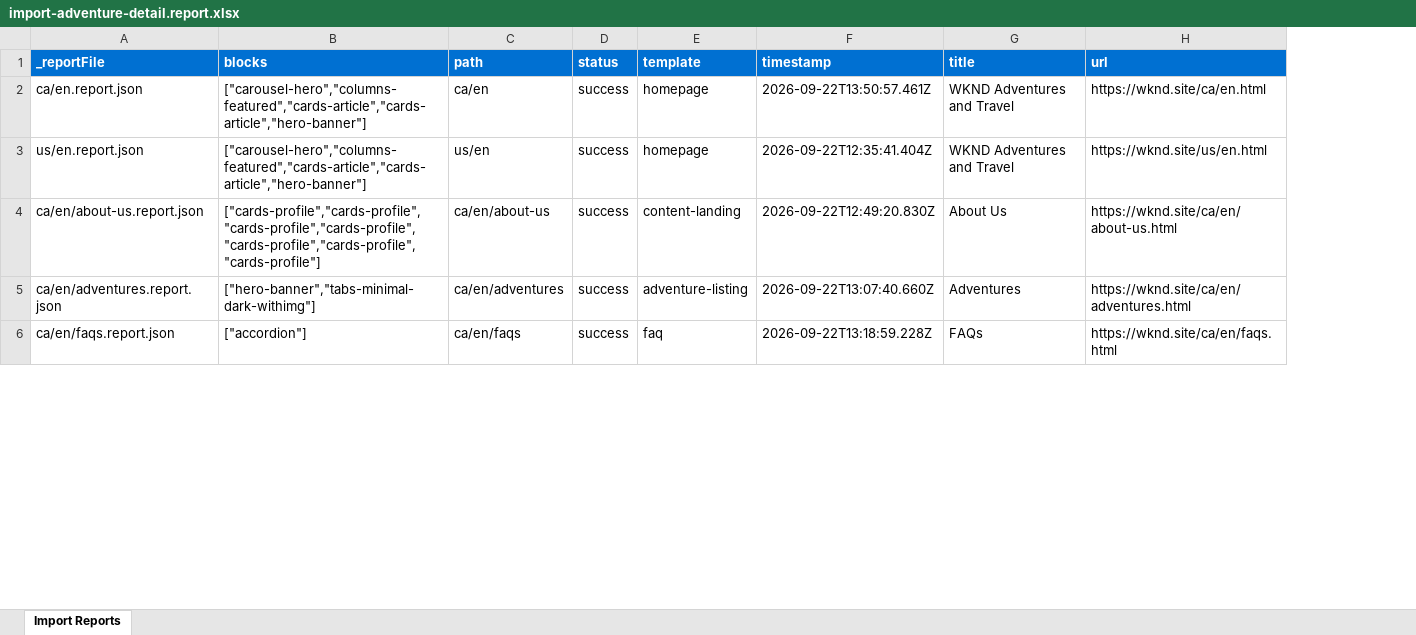
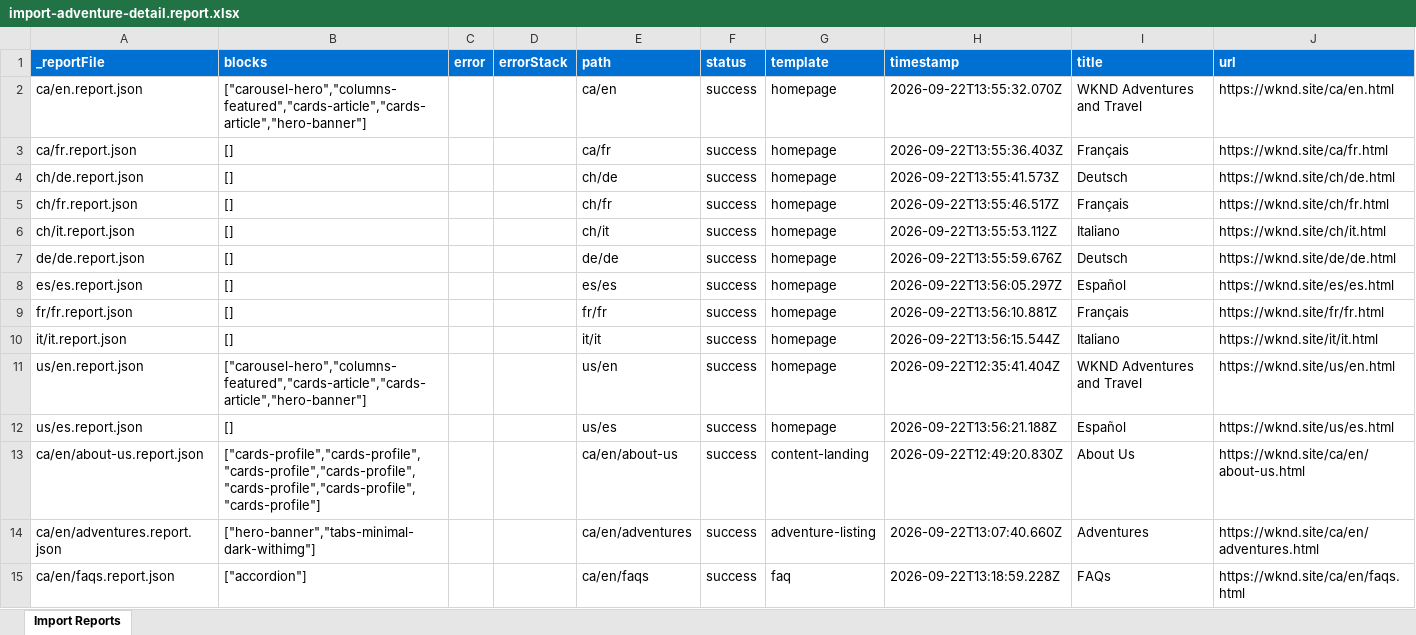
Before and after one commit to pavansumanth19/pavan-eds, an Excel workbook: tools/importer/reports/import-adventure-detail.report.xlsx, sheet Import Reports, drawn as a sheet; only a part is shown; values as stored, in another font and other column widths than the file's, no borders; addresses are those after the commit; the diff covers the shown part only; the diff names each change by its address in the sheet, - before the commit and + after, or states it on an @@ line.

```diff
--- a/tools/importer/reports/import-adventure-detail.report.xlsx (sheet Import Reports)
+++ b/tools/importer/reports/import-adventure-detail.report.xlsx (sheet Import Reports)
+column C (error), empty
+column D (errorStack), empty
-H2 (timestamp): 2026-09-22T13:50:57.461Z
+H2 (timestamp): 2026-09-22T13:55:32.070Z
+row 3: ca/fr.report.json | [] |  |  | ca/fr | success | homepage | 2026-09-22T13:55:36.403Z | Français | https://wknd.site/ca/fr.html
+row 4: ch/de.report.json | [] |  |  | ch/de | success | homepage | 2026-09-22T13:55:41.573Z | Deutsch | https://wknd.site/ch/de.html
+row 5: ch/fr.report.json | [] |  |  | ch/fr | success | homepage | 2026-09-22T13:55:46.517Z | Français | https://wknd.site/ch/fr.html
+row 6: ch/it.report.json | [] |  |  | ch/it | success | homepage | 2026-09-22T13:55:53.112Z | Italiano | https://wknd.site/ch/it.html
+row 7: de/de.report.json | [] |  |  | de/de | success | homepage | 2026-09-22T13:55:59.676Z | Deutsch | https://wknd.site/de/de.html
+row 8: es/es.report.json | [] |  |  | es/es | success | homepage | 2026-09-22T13:56:05.297Z | Español | https://wknd.site/es/es.html
+row 9: fr/fr.report.json | [] |  |  | fr/fr | success | homepage | 2026-09-22T13:56:10.881Z | Français | https://wknd.site/fr/fr.html
+row 10: it/it.report.json | [] |  |  | it/it | success | homepage | 2026-09-22T13:56:15.544Z | Italiano | https://wknd.site/it/it.html
+row 12: us/es.report.json | [] |  |  | us/es | success | homepage | 2026-09-22T13:56:21.188Z | Español | https://wknd.site/us/es.html
```
Also changed, not shown: 12 added rows and 37 edited cells elsewhere in this sheet, tools/importer/reports/import-magazine-article.report.xlsx, 47 other files.
